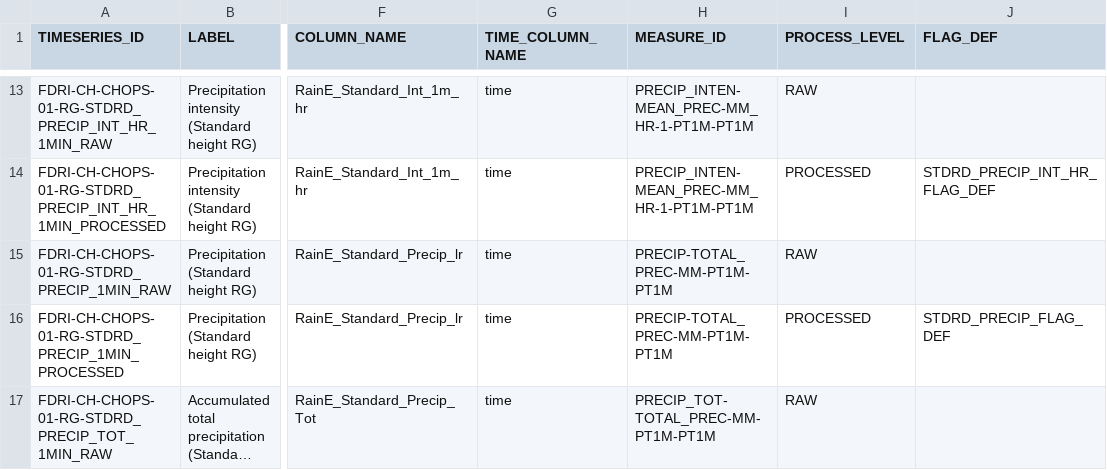
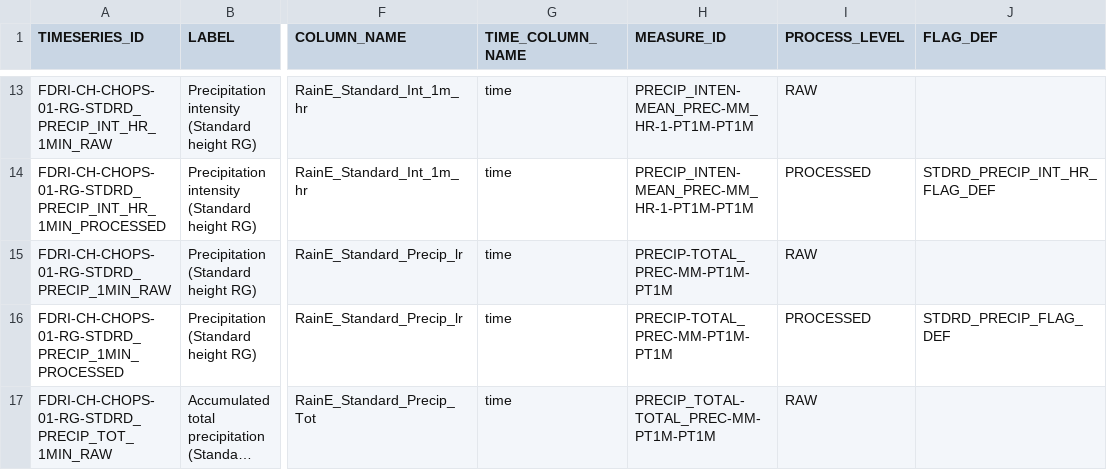
Before and after one commit to NERC-CEH/fdri-discovery, a CSV file: sample_data/src/TIMESERIES_IDS_FDRI.csv, drawn as a sheet; only a part is shown, gaps mark what is left out; long unchanged cells end in …; the diff covers the shown part only; the diff names each change by its address in the sheet, - before the commit and + after, or states it on an @@ line.

Commit message:
UPdate parameter names

```diff
--- a/sample_data/src/TIMESERIES_IDS_FDRI.csv
+++ b/sample_data/src/TIMESERIES_IDS_FDRI.csv
-H17 (MEASURE_ID): PRECIP_TOT-TOTAL_PREC-MM-PT1M-PT1M
+H17 (MEASURE_ID): PRECIP_TOTAL-TOTAL_PREC-MM-PT1M-PT1M
```
Also changed, not shown: 12 edited cells elsewhere in this file, sample_data/src/MEASURES.csv, sample_data/src/PARAMETERS_IDS.csv, 1 other file.
